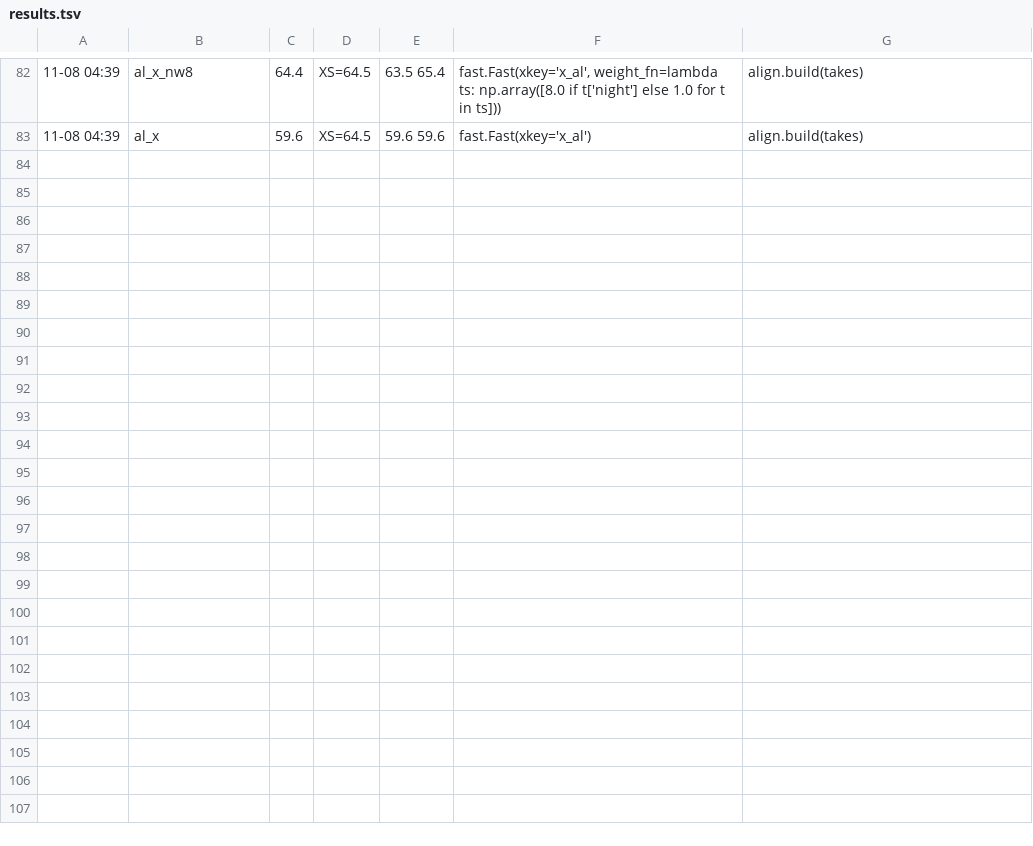
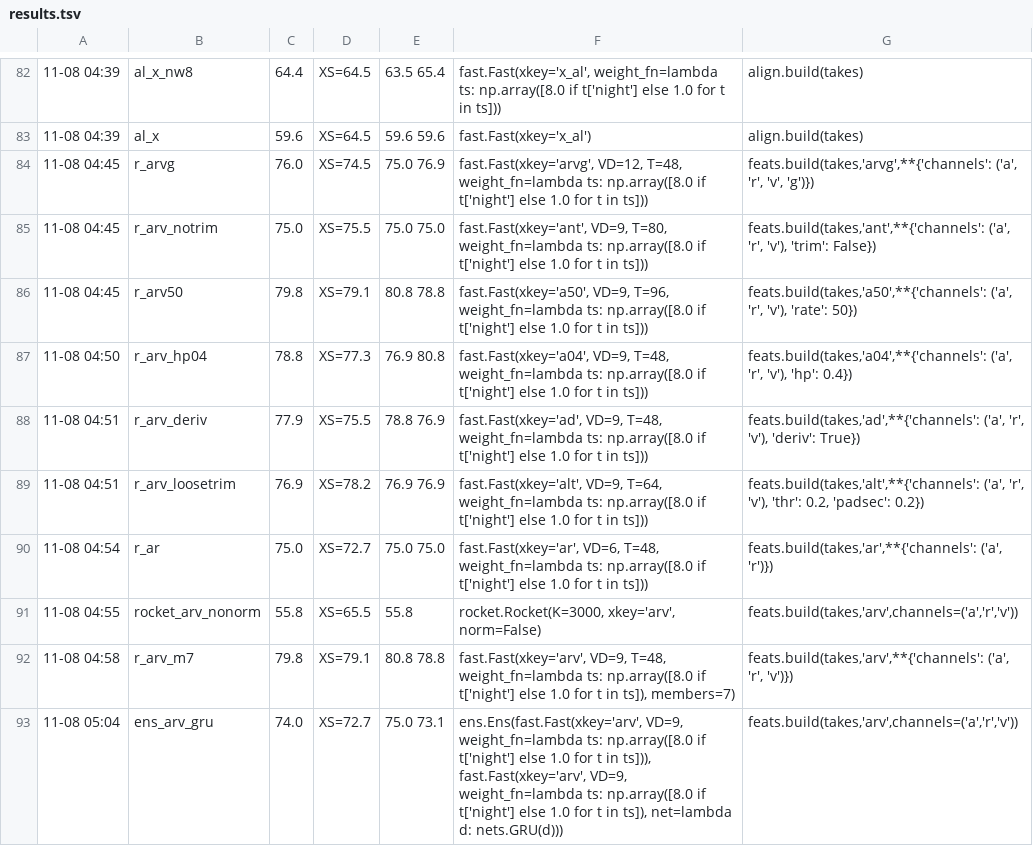
Before and after one commit to konradtabay/LouVoice, a TSV file: scripts/nn/lab/results.tsv, drawn as a sheet; only a part is shown, gaps mark what is left out.

```diff
--- a/scripts/nn/lab/results.tsv
+++ b/scripts/nn/lab/results.tsv
@@ -83 +83,11 @@
 11-08 04:39	al_x	59.6	XS=64.5	59.6 59.6	fast.Fast(xkey='x_al')	align.build(takes)
+11-08 04:45	r_arvg	76.0	XS=74.5	75.0 76.9	fast.Fast(xkey='arvg', VD=12, T=48, weight_fn=lambda ts: np.array([8.0 if t['night'] else 1.0 for t in ts]))	feats.build(takes,'arvg',**{'channels': ('a', 'r', 'v', 'g')})
+11-08 04:45	r_arv_notrim	75.0	XS=75.5	75.0 75.0	fast.Fast(xkey='ant', VD=9, T=80, weight_fn=lambda ts: np.array([8.0 if t['night'] else 1.0 for t in ts]))	feats.build(takes,'ant',**{'channels': ('a', 'r', 'v'), 'trim': False})
+11-08 04:45	r_arv50	79.8	XS=79.1	80.8 78.8	fast.Fast(xkey='a50', VD=9, T=96, weight_fn=lambda ts: np.array([8.0 if t['night'] else 1.0 for t in ts]))	feats.build(takes,'a50',**{'channels': ('a', 'r', 'v'), 'rate': 50})
+11-08 04:50	r_arv_hp04	78.8	XS=77.3	76.9 80.8	fast.Fast(xkey='a04', VD=9, T=48, weight_fn=lambda ts: np.array([8.0 if t['night'] else 1.0 for t in ts]))	feats.build(takes,'a04',**{'channels': ('a', 'r', 'v'), 'hp': 0.4})
+11-08 04:51	r_arv_deriv	77.9	XS=75.5	78.8 76.9	fast.Fast(xkey='ad', VD=9, T=48, weight_fn=lambda ts: np.array([8.0 if t['night'] else 1.0 for t in ts]))	feats.build(takes,'ad',**{'channels': ('a', 'r', 'v'), 'deriv': True})
+11-08 04:51	r_arv_loosetrim	76.9	XS=78.2	76.9 76.9	fast.Fast(xkey='alt', VD=9, T=64, weight_fn=lambda ts: np.array([8.0 if t['night'] else 1.0 for t in ts]))	feats.build(takes,'alt',**{'channels': ('a', 'r', 'v'), 'thr': 0.2, 'padsec': 0.2})
+11-08 04:54	r_ar	75.0	XS=72.7	75.0 75.0	fast.Fast(xkey='ar', VD=6, T=48, weight_fn=lambda ts: np.array([8.0 if t['night'] else 1.0 for t in ts]))	feats.build(takes,'ar',**{'channels': ('a', 'r')})
+11-08 04:55	rocket_arv_nonorm	55.8	XS=65.5	55.8	rocket.Rocket(K=3000, xkey='arv', norm=False)	feats.build(takes,'arv',channels=('a','r','v'))
+11-08 04:58	r_arv_m7	79.8	XS=79.1	80.8 78.8	fast.Fast(xkey='arv', VD=9, T=48, weight_fn=lambda ts: np.array([8.0 if t['night'] else 1.0 for t in ts]), members=7)	feats.build(takes,'arv',**{'channels': ('a', 'r', 'v')})
+11-08 05:04	ens_arv_gru	74.0	XS=72.7	75.0 73.1	ens.Ens(fast.Fast(xkey='arv', VD=9, weight_fn=lambda ts: np.array([8.0 if t['night'] else 1.0 for t in ts])), fast.Fast(xkey='arv', VD=9, weight_fn=lambda ts: np.array([8.0 if t['night'] else 1.0 for t in ts]), net=lambda d: nets.GRU(d)))	feats.build(takes,'arv',channels=('a','r','v'))
```
Also changed, not shown: 10 other files.
